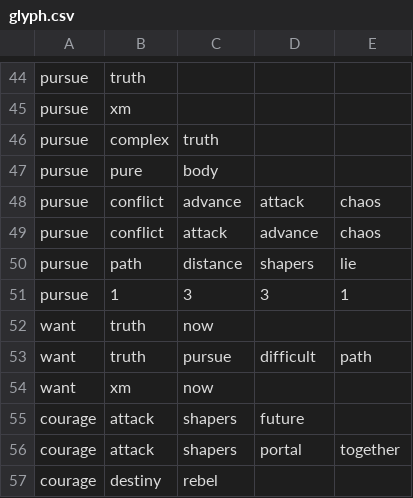
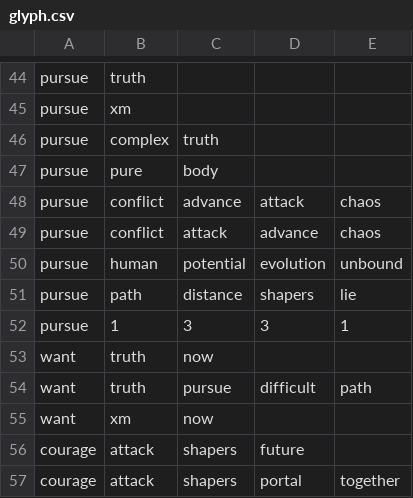
Before and after one commit to chibatching/glyph-predictor-data, a CSV file: glyph.csv, drawn as a sheet; only a part is shown, gaps mark what is left out; the shorter side is filled out with more unchanged rows; the diff names each change by its address in the sheet, - before the commit and + after, or states it on an @@ line.

Commit message:
New Sequence from Q3 2024 event
Added new glyph sequence from the "Pursue. Human. Potential | Evolution. Unbound" event

```diff
--- a/glyph.csv
+++ b/glyph.csv
+row 50: pursue | human | potential | evolution | unbound
```
